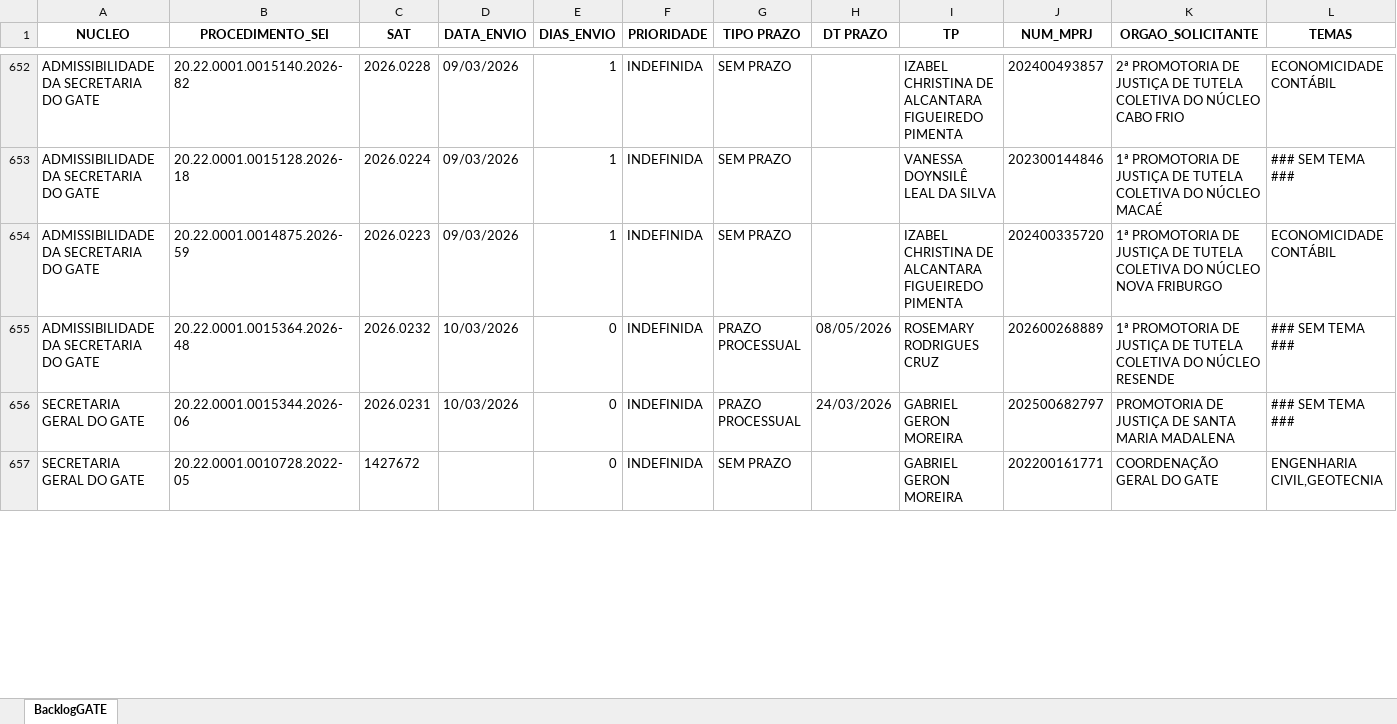
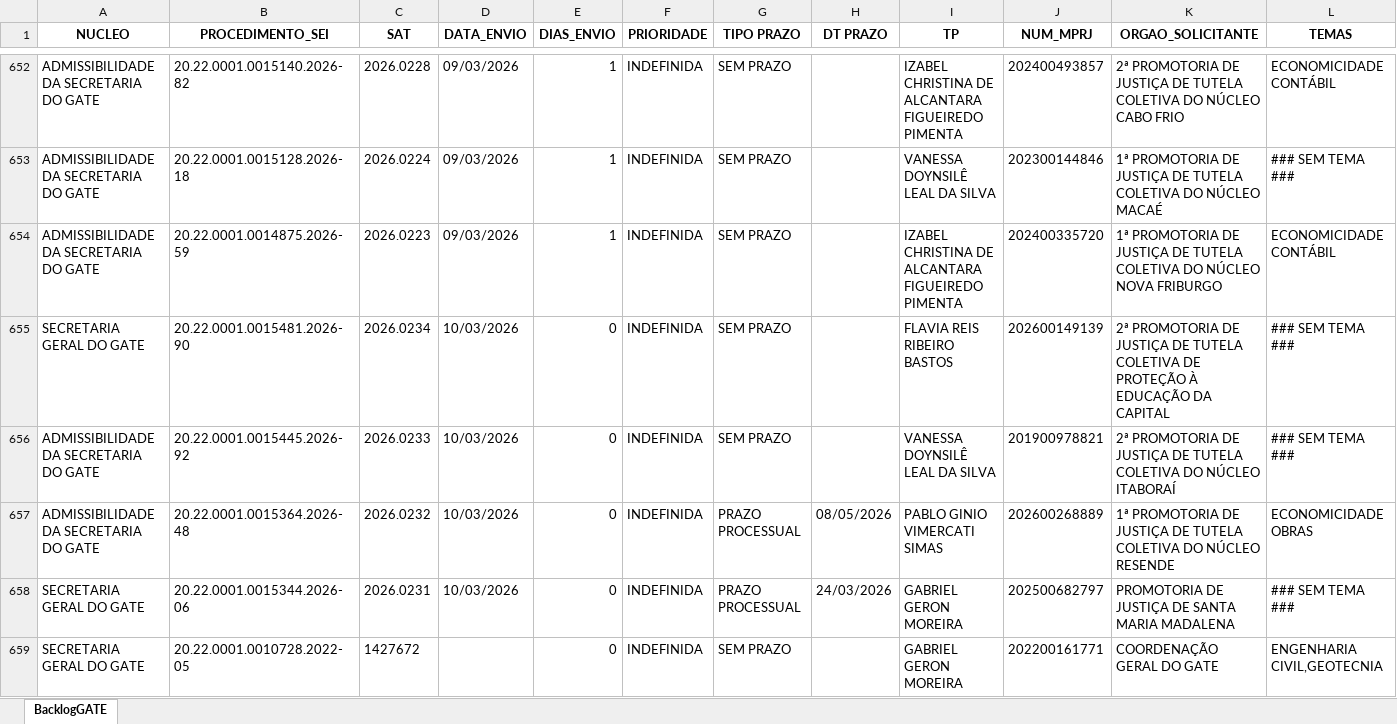
Before and after one commit to pedropaixaomprj/backlog-GATE, an Excel workbook: BacklogGATEAutoCompleto.xlsx, sheet BacklogGATE, drawn as a sheet; only a part is shown, gaps mark what is left out; values as stored, in another font and other column widths than the file's, no borders; addresses are those after the commit; the diff covers the shown part only; the diff names each change by its address in the sheet, - before the commit and + after, or states it on an @@ line.

Commit message:
Add backlog, prod, and saida_sem_it - 2026-03-10 18:30:03

```diff
--- a/BacklogGATEAutoCompleto.xlsx (sheet BacklogGATE)
+++ b/BacklogGATEAutoCompleto.xlsx (sheet BacklogGATE)
+row 655: SECRETARIA GERAL DO GATE | 20.22.0001.0015481.2026-90 | 2026.0234 | 10/03/2026 | 0 | INDEFINIDA | SEM PRAZO |  | FLAVIA REIS RIBEIRO BASTOS | 202600149139 | 2ª PROMOTORIA DE JUSTIÇA DE TUTELA COLETIVA DE PROTEÇÃO À EDUCAÇÃO DA CAPITAL | ### SEM TEMA ###
+row 656: ADMISSIBILIDADE DA SECRETARIA DO GATE | 20.22.0001.0015445.2026-92 | 2026.0233 | 10/03/2026 | 0 | INDEFINIDA | SEM PRAZO |  | VANESSA DOYNSILÊ LEAL DA SILVA | 201900978821 | 2ª PROMOTORIA DE JUSTIÇA DE TUTELA COLETIVA DO NÚCLEO ITABORAÍ | ### SEM TEMA ###
-I657 (TP): ROSEMARY RODRIGUES CRUZ
+I657 (TP): PABLO GINIO VIMERCATI SIMAS
-L657 (TEMAS): ### SEM TEMA ###
+L657 (TEMAS): ECONOMICIDADE OBRAS
```
Also changed, not shown: 5 edited cells elsewhere in this sheet, SaidaSemITGATEAutoCompleto.xlsx, 1 other file.
